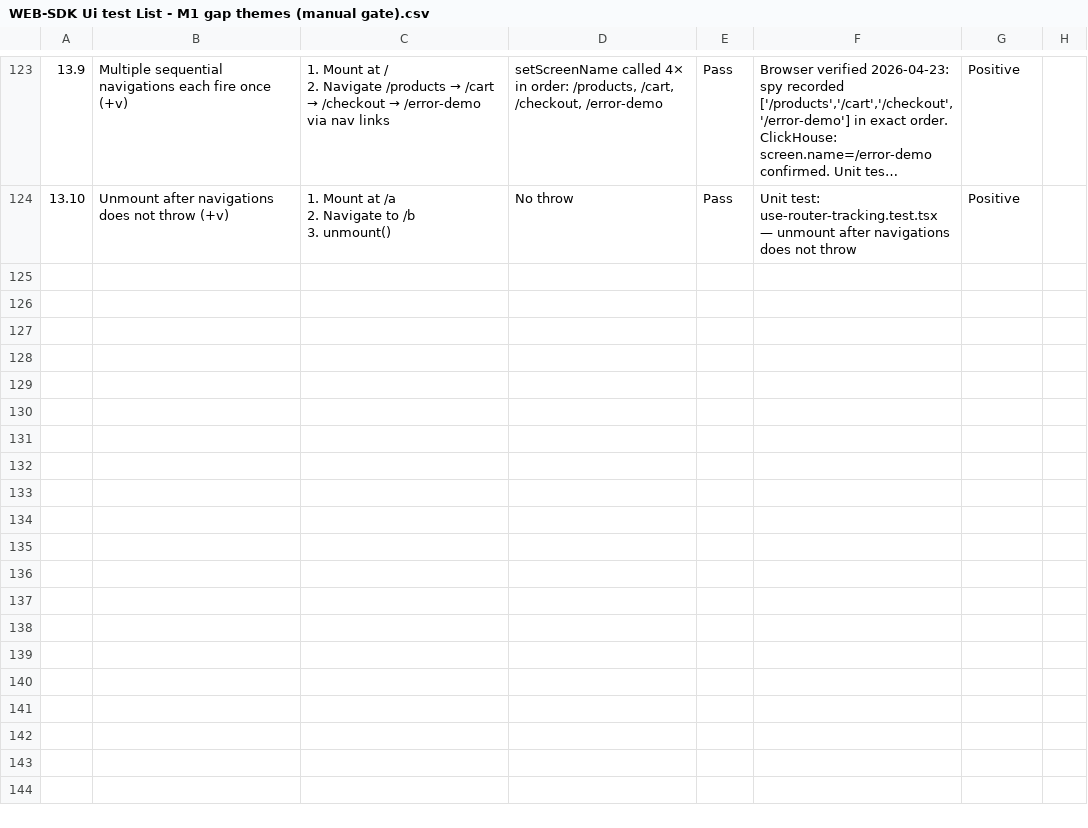
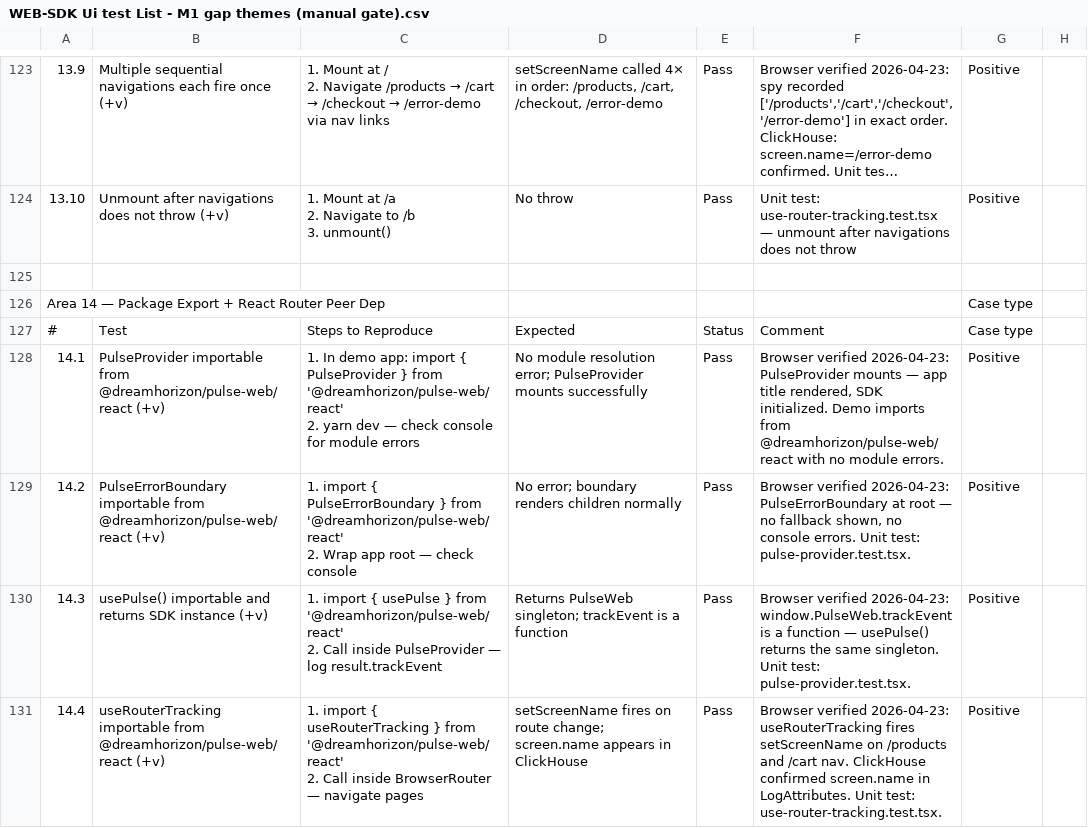
Before and after one commit to dream-horizon-org/pulse, a CSV file: pulse-web-otel/web-sdk-plan/v1/WEB-SDK Ui test List - M1 gap themes (manual gate).csv, drawn as a sheet; only a part is shown, gaps mark what is left out; long unchanged cells end in …; ↵ is a line break in a cell; the diff covers the shown part only; the diff names each change by its address in the sheet, - before the commit and + after, or states it on an @@ line.

Commit message:
fix: Update Demo App as per the react compatibility task till task4

```diff
--- a/pulse-web-otel/web-sdk-plan/v1/WEB-SDK Ui test List - M1 gap themes (manual gate).csv
+++ b/pulse-web-otel/web-sdk-plan/v1/WEB-SDK Ui test List - M1 gap themes (manual gate).csv
+row 125: (empty)
+row 126: Area 14 — Package Export + React Router Peer Dep |  |  |  |  |  | Case type
+row 127: # | Test | Steps to Reproduce | Expected | Status | Comment | Case type
+row 128: 14.1 | PulseProvider importable from @dreamhorizon/pulse-web/react (+v) | 1. In demo app: import { PulseProvider } from '@dreamhorizon/pulse-web/react' ↵ 2. yarn dev — check console for module errors | No module resolution error; PulseProvider mounts successfully | Pass | Browser verified 2026-04-23: PulseProvider mounts — app title rendered, SDK initialized. Demo imports from @dreamhorizon/pulse-web/react with no module errors. | Positive
+row 129: 14.2 | PulseErrorBoundary importable from @dreamhorizon/pulse-web/react (+v) | 1. import { PulseErrorBoundary } from '@dreamhorizon/pulse-web/react' ↵ 2. Wrap app root — check console | No error; boundary renders children normally | Pass | Browser verified 2026-04-23: PulseErrorBoundary at root — no fallback shown, no console errors. Unit test: pulse-provider.test.tsx. | Positive
+row 130: 14.3 | usePulse() importable and returns SDK instance (+v) | 1. import { usePulse } from '@dreamhorizon/pulse-web/react' ↵ 2. Call inside PulseProvider — log result.trackEvent | Returns PulseWeb singleton; trackEvent is a function | Pass | Browser verified 2026-04-23: window.PulseWeb.trackEvent is a function — usePulse() returns the same singleton. Unit test: pulse-provider.test.tsx. | Positive
+row 131: 14.4 | useRouterTracking importable from @dreamhorizon/pulse-web/react (+v) | 1. import { useRouterTracking } from '@dreamhorizon/pulse-web/react' ↵ 2. Call inside BrowserRouter — navigate pages | setScreenName fires on route change; screen.name appears in ClickHouse | Pass | Browser verified 2026-04-23: useRouterTracking fires setScreenName on /products and /cart nav. ClickHouse confirmed screen.name in LogAttributes. Unit test: use-router-tracking.test.tsx. | Positive
```
Also changed, not shown: 6 added rows and 2 edited cells elsewhere in this file, 2 other files.
